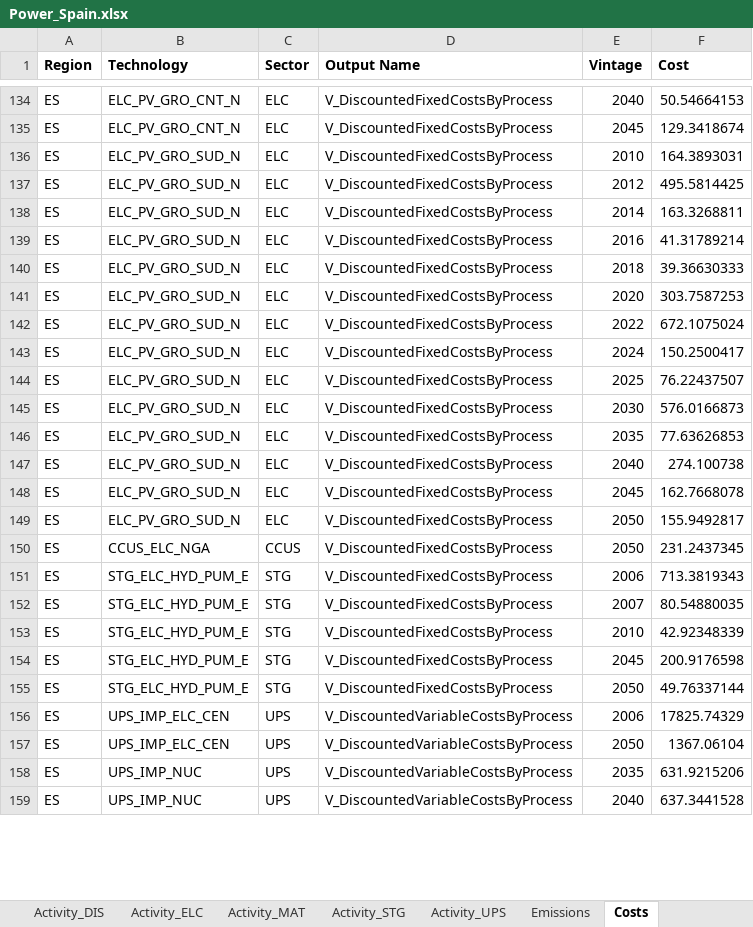
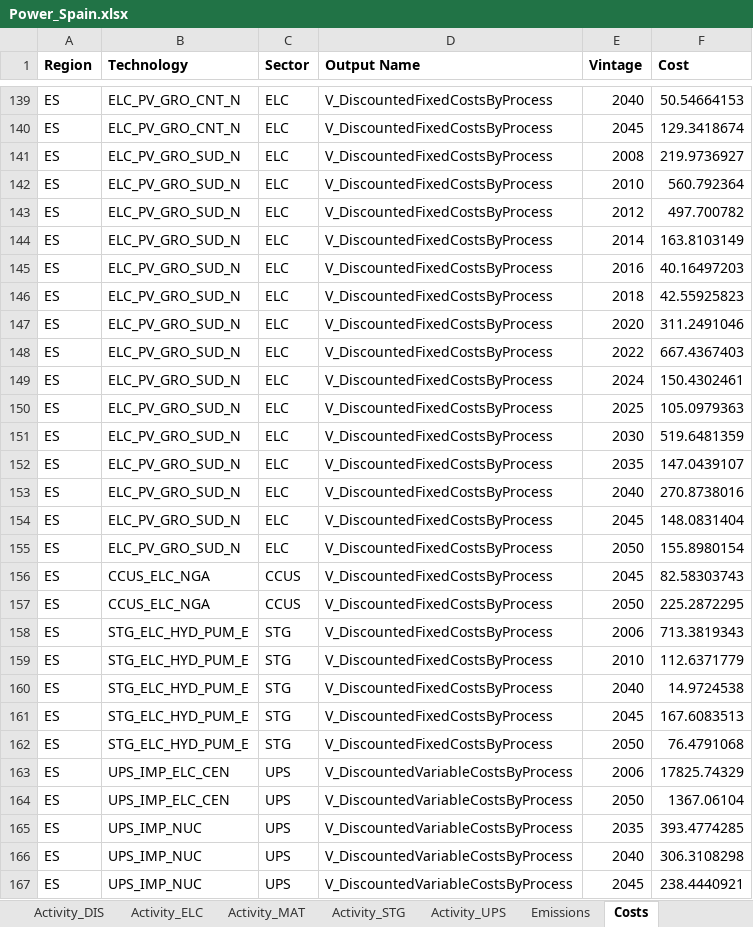
Before and after one commit to maffiuz/Models-and-scenarios, an Excel workbook: Power_Spain_Power_Spain/Power_Spain.xlsx, sheet Costs, drawn as a sheet; only a part is shown, gaps mark what is left out; values as stored, in another font and other column widths than the file's, no borders; addresses are those after the commit; the diff covers the shown part only; the diff names each change by its address in the sheet, - before the commit and + after, or states it on an @@ line.

```diff
--- a/Power_Spain_Power_Spain/Power_Spain.xlsx (sheet Costs)
+++ b/Power_Spain_Power_Spain/Power_Spain.xlsx (sheet Costs)
+row 141: ES | ELC_PV_GRO_SUD_N | ELC | V_DiscountedFixedCostsByProcess | 2008 | 219.9736927
-F142 (Cost): 164.3893031
+F142 (Cost): 560.792364
-F143 (Cost): 495.5814425
+F143 (Cost): 497.700782
-F144 (Cost): 163.3268811
+F144 (Cost): 163.8103149
-F145 (Cost): 41.31789214
+F145 (Cost): 40.16497203
-F146 (Cost): 39.36630333
+F146 (Cost): 42.55925823
-F147 (Cost): 303.7587253
+F147 (Cost): 311.2491046
-F148 (Cost): 672.1075024
+F148 (Cost): 667.4367403
-F149 (Cost): 150.2500417
+F149 (Cost): 150.4302461
-F150 (Cost): 76.22437507
+F150 (Cost): 105.0979363
-F151 (Cost): 576.0166873
+F151 (Cost): 519.6481359
-F152 (Cost): 77.63626853
+F152 (Cost): 147.0439107
-F153 (Cost): 274.100738
+F153 (Cost): 270.8738016
-F154 (Cost): 162.7668078
+F154 (Cost): 148.0831404
-F155 (Cost): 155.9492817
+F155 (Cost): 155.8980154
+row 156: ES | CCUS_ELC_NGA | CCUS | V_DiscountedFixedCostsByProcess | 2045 | 82.58303743
-F157 (Cost): 231.2437345
+F157 (Cost): 225.2872295
-E159 (Vintage): 2007
+E159 (Vintage): 2010
-F159 (Cost): 80.54880035
+F159 (Cost): 112.6371779
-E160 (Vintage): 2010
+E160 (Vintage): 2040
-F160 (Cost): 42.92348339
+F160 (Cost): 14.9724538
-F161 (Cost): 200.9176598
+F161 (Cost): 167.6083513
-F162 (Cost): 49.76337144
+F162 (Cost): 76.4791068
-F165 (Cost): 631.9215206
+F165 (Cost): 393.4774285
-F166 (Cost): 637.3441528
+F166 (Cost): 306.3108298
+row 167: ES | UPS_IMP_NUC | UPS | V_DiscountedVariableCostsByProcess | 2045 | 238.4440921
```
Also changed, not shown: 42 added rows, 34 removed rows and 170 edited cells elsewhere in this sheet, sheet Emissions, sheet Capacity_ELC, sheet Activity_ELC, sheet Capacity_MAT, sheet Capacity_UPS, sheet Activity_MAT, 7 more sheets, ELC_data_Spain.xlsx, Power_Spain_Power_Spain/Power_Spain_pyam.xlsx, 4 other files.
